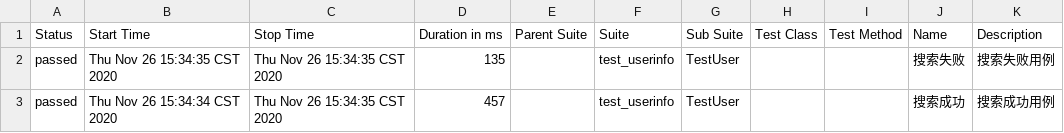
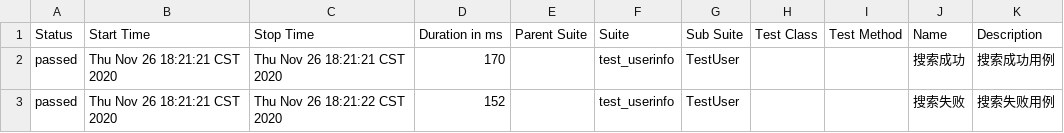
Before and after one commit to yanziqiang-1026/Autotest, a CSV file: pytest_autotest/Testcase/allure-report/data/suites.csv, drawn as a sheet.

```diff
--- a/pytest_autotest/Testcase/allure-report/data/suites.csv
+++ b/pytest_autotest/Testcase/allure-report/data/suites.csv
@@ -1,3 +1,3 @@
 "Status","Start Time","Stop Time","Duration in ms","Parent Suite","Suite","Sub Suite","Test Class","Test Method","Name","Description"
-"passed","Thu Nov 26 15:34:35 CST 2020","Thu Nov 26 15:34:35 CST 2020","135","","test_userinfo","TestUser","","","搜索失败"," 搜索失败用例 "
-"passed","Thu Nov 26 15:34:34 CST 2020","Thu Nov 26 15:34:35 CST 2020","457","","test_userinfo","TestUser","","","搜索成功"," 搜索成功用例 "
+"passed","Thu Nov 26 18:21:21 CST 2020","Thu Nov 26 18:21:21 CST 2020","170","","test_userinfo","TestUser","","","搜索成功"," 搜索成功用例 "
+"passed","Thu Nov 26 18:21:21 CST 2020","Thu Nov 26 18:21:22 CST 2020","152","","test_userinfo","TestUser","","","搜索失败"," 搜索失败用例 "
```
Also changed, not shown: 19 other files.
